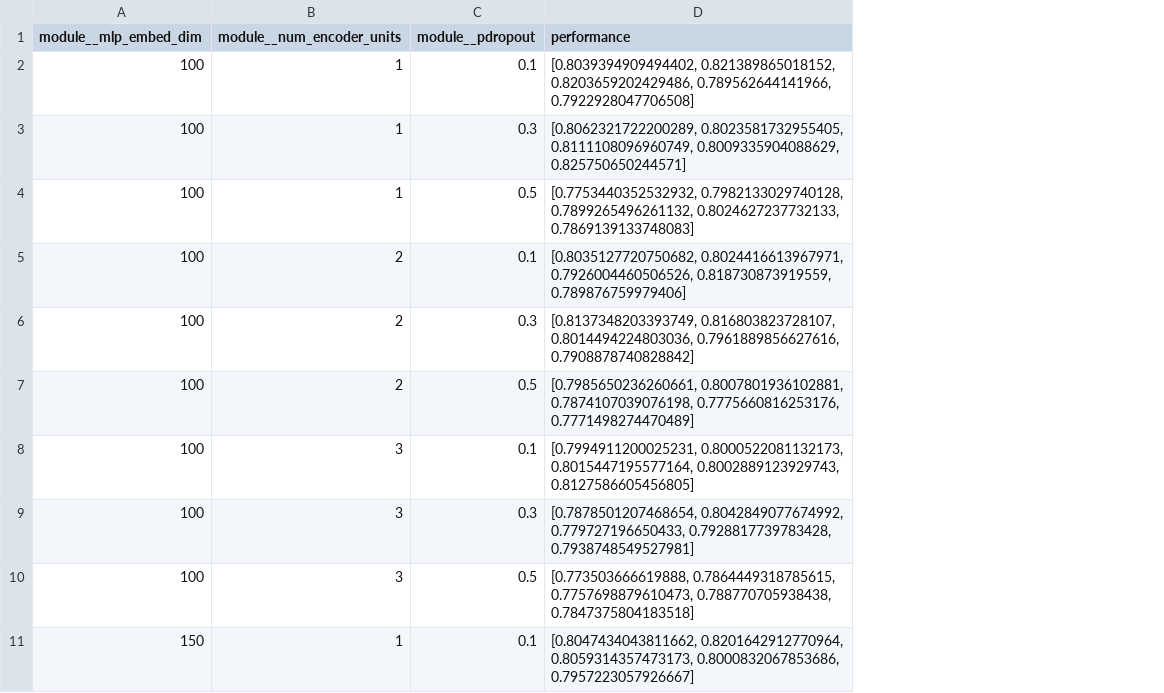
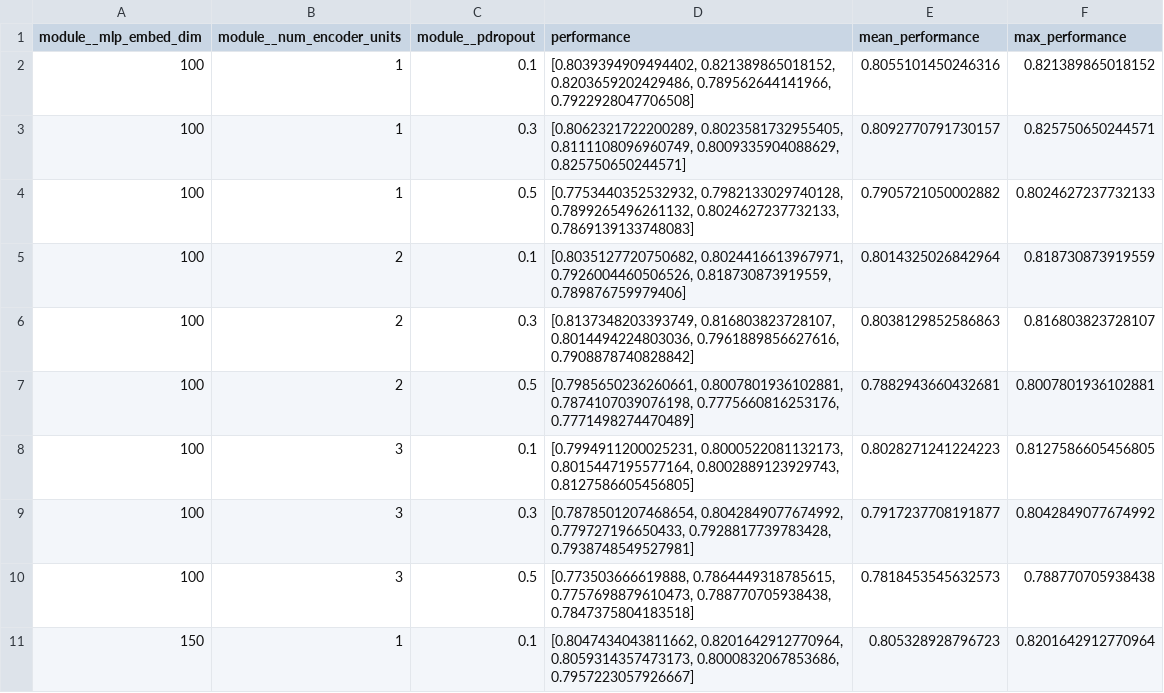
Before and after one commit to PeihengLu/ox-dissertation, a CSV file: models/data/performance/transformer-train-fine-tune.csv, drawn as a sheet; only a part is shown; the diff names each change by its address in the sheet, - before the commit and + after, or states it on an @@ line.

Commit message:
updated transformer tunin

```diff
--- a/models/data/performance/transformer-train-fine-tune.csv
+++ b/models/data/performance/transformer-train-fine-tune.csv
+column E (mean_performance), rows 2-11: 0.8055101450246316 | 0.8092770791730157 | 0.7905721050002882 | 0.8014325026842964 | 0.8038129852586863 | 0.7882943660432681 | 0.8028271241224223 | 0.7917237708191877 | 0.7818453545632573 | 0.805328928796723
+column F (max_performance), rows 2-11: 0.821389865018152 | 0.825750650244571 | 0.8024627237732133 | 0.818730873919559 | 0.816803823728107 | 0.8007801936102881 | 0.8127586605456805 | 0.8042849077674992 | 0.788770705938438 | 0.8201642912770964
```
Also changed, not shown: 1 other file.
